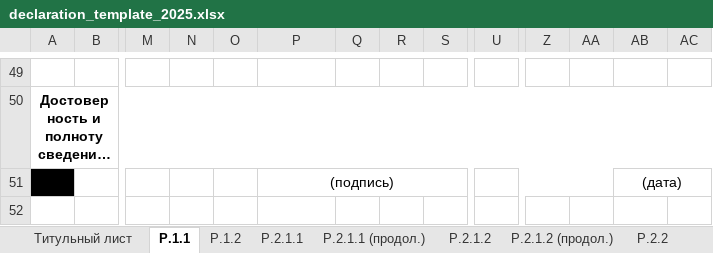
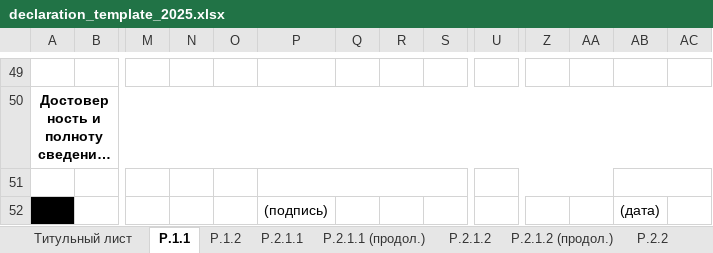
Before and after one commit to Abramcorp/EDO_COMPLETE, an Excel workbook: modules/usn_declaration/data/declaration_template_2025.xlsx, sheet Р.1.1, drawn as a sheet; only a part is shown, gaps mark what is left out; long unchanged cells end in …; values as stored, in another font and other column widths than the file's, no borders; charts and pictures not drawn; removed rows and columns are numbered as before the commit, all else as after; rows hold the shown columns only; the diff covers the shown part only; the diff names each change by its address in the sheet, - before the commit and + after, or states it on an @@ line.

```diff
--- a/modules/usn_declaration/data/declaration_template_2025.xlsx (sheet Р.1.1)
+++ b/modules/usn_declaration/data/declaration_template_2025.xlsx (sheet Р.1.1)
+row 51: (empty)
-P51:S51 merged
-U51:AA51 merged
-AB51:AC51 merged
```
Also changed, not shown: merged cells elsewhere in this sheet, sheet Р.1.2, modules/usn_declaration/data/declaration_template_2024.xlsx.
